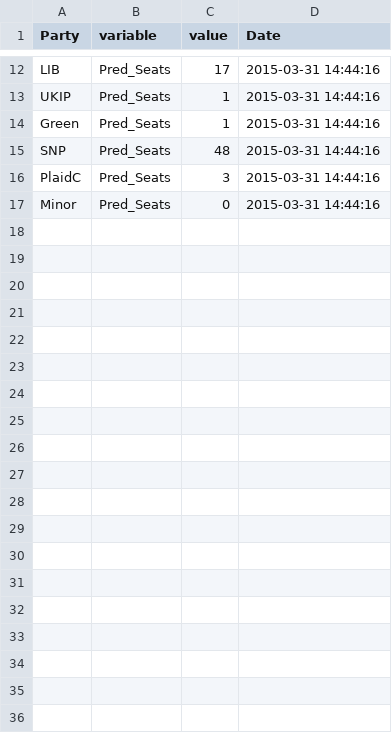
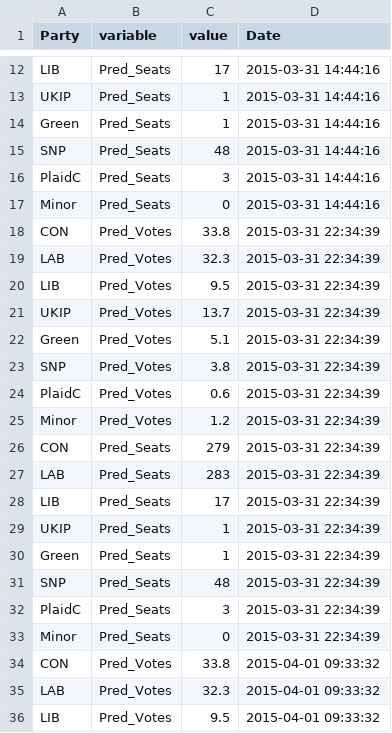
Before and after one commit to NimaHRaja/UK_GeneralElection_2015, a CSV file: Parliament_Power_Index/EC_predictions.csv, drawn as a sheet; only a part is shown, gaps mark what is left out; the diff covers the shown part only.

Commit message:
EC New Data 01 Apr

```diff
--- a/Parliament_Power_Index/EC_predictions.csv
+++ b/Parliament_Power_Index/EC_predictions.csv
@@ -17 +17,20 @@
 "Minor","Pred_Seats",0,"2015-03-31 14:44:16"
+"CON","Pred_Votes",33.8,"2015-03-31 22:34:39"
+"LAB","Pred_Votes",32.3,"2015-03-31 22:34:39"
+"LIB","Pred_Votes",9.5,"2015-03-31 22:34:39"
+"UKIP","Pred_Votes",13.7,"2015-03-31 22:34:39"
+"Green","Pred_Votes",5.1,"2015-03-31 22:34:39"
+"SNP","Pred_Votes",3.8,"2015-03-31 22:34:39"
+"PlaidC","Pred_Votes",0.6,"2015-03-31 22:34:39"
+"Minor","Pred_Votes",1.2,"2015-03-31 22:34:39"
+"CON","Pred_Seats",279,"2015-03-31 22:34:39"
+"LAB","Pred_Seats",283,"2015-03-31 22:34:39"
+"LIB","Pred_Seats",17,"2015-03-31 22:34:39"
+"UKIP","Pred_Seats",1,"2015-03-31 22:34:39"
+"Green","Pred_Seats",1,"2015-03-31 22:34:39"
+"SNP","Pred_Seats",48,"2015-03-31 22:34:39"
+"PlaidC","Pred_Seats",3,"2015-03-31 22:34:39"
+"Minor","Pred_Seats",0,"2015-03-31 22:34:39"
+"CON","Pred_Votes",33.8,"2015-04-01 09:33:32"
+"LAB","Pred_Votes",32.3,"2015-04-01 09:33:32"
+"LIB","Pred_Votes",9.5,"2015-04-01 09:33:32"
```
Also changed, not shown: 29 added rows elsewhere in this file, 2 other files.
